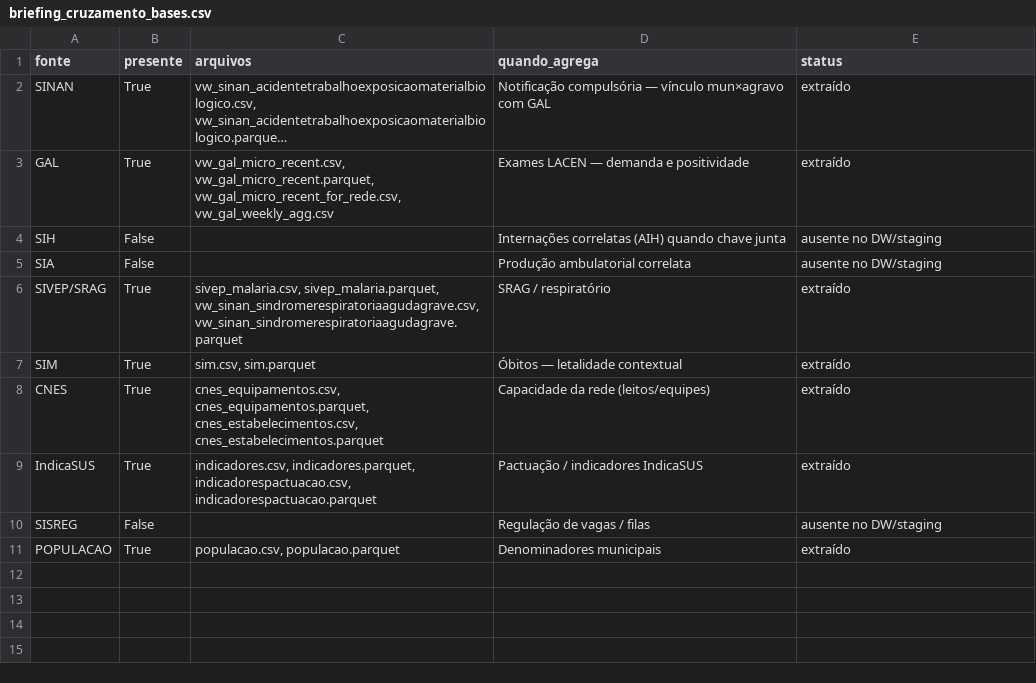
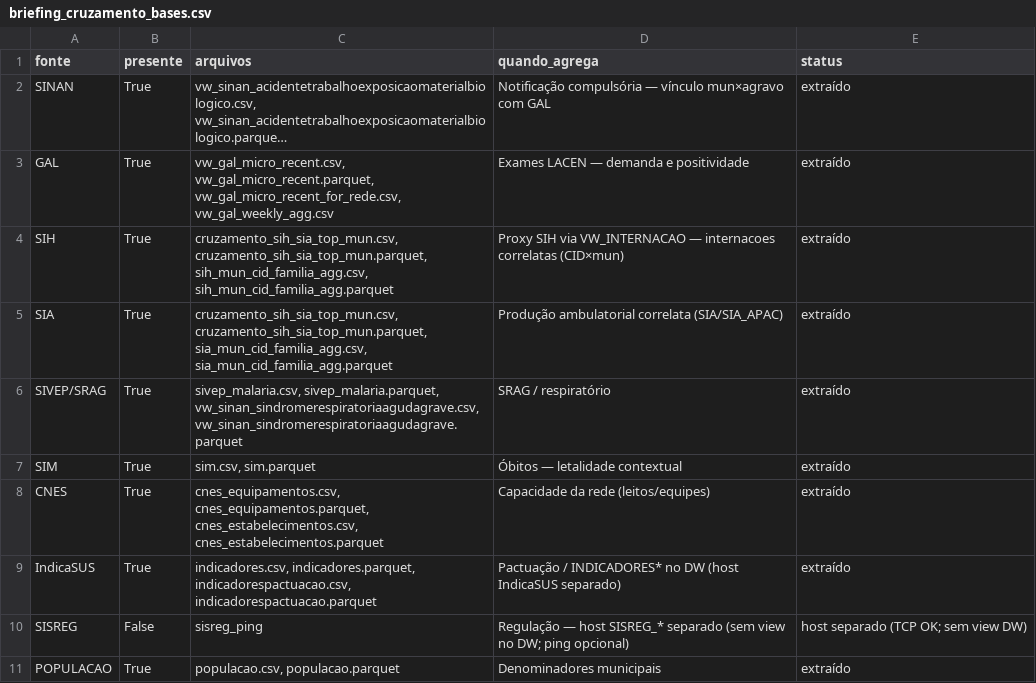
Before and after one commit to menandesneto51/LACEN-MT, a CSV file: saida_pipeline/briefing_cruzamento_bases.csv, drawn as a sheet; long unchanged cells end in …; the diff names each change by its address in the sheet, - before the commit and + after, or states it on an @@ line.

```diff
--- a/saida_pipeline/briefing_cruzamento_bases.csv
+++ b/saida_pipeline/briefing_cruzamento_bases.csv
-B4:B5 (presente): False
+B4:B5 (presente): True
-C4 (arquivos): (empty)
+C4 (arquivos): cruzamento_sih_sia_top_mun.csv, cruzamento_sih_sia_top_mun.parquet, sih_mun_cid_familia_agg.csv, sih_mun_cid_familia_agg.parquet
-D4 (quando_agrega): Internações correlatas (AIH) quando chave junta
+D4 (quando_agrega): Proxy SIH via VW_INTERNACAO — internacoes correlatas (CID×mun)
-E4:E5 (status): ausente no DW/staging
+E4:E5 (status): extraído
-C5 (arquivos): (empty)
+C5 (arquivos): cruzamento_sih_sia_top_mun.csv, cruzamento_sih_sia_top_mun.parquet, sia_mun_cid_familia_agg.csv, sia_mun_cid_familia_agg.parquet
-D5 (quando_agrega): Produção ambulatorial correlata
+D5 (quando_agrega): Produção ambulatorial correlata (SIA/SIA_APAC)
-D9 (quando_agrega): Pactuação / indicadores IndicaSUS
+D9 (quando_agrega): Pactuação / INDICADORES* no DW (host IndicaSUS separado)
-C10 (arquivos): (empty)
+C10 (arquivos): sisreg_ping
-D10 (quando_agrega): Regulação de vagas / filas
+D10 (quando_agrega): Regulação — host SISREG_* separado (sem view no DW; ping opcional)
-E10 (status): ausente no DW/staging
+E10 (status): host separado (TCP OK; sem view DW)
```
Also changed, not shown: 18 other files.
